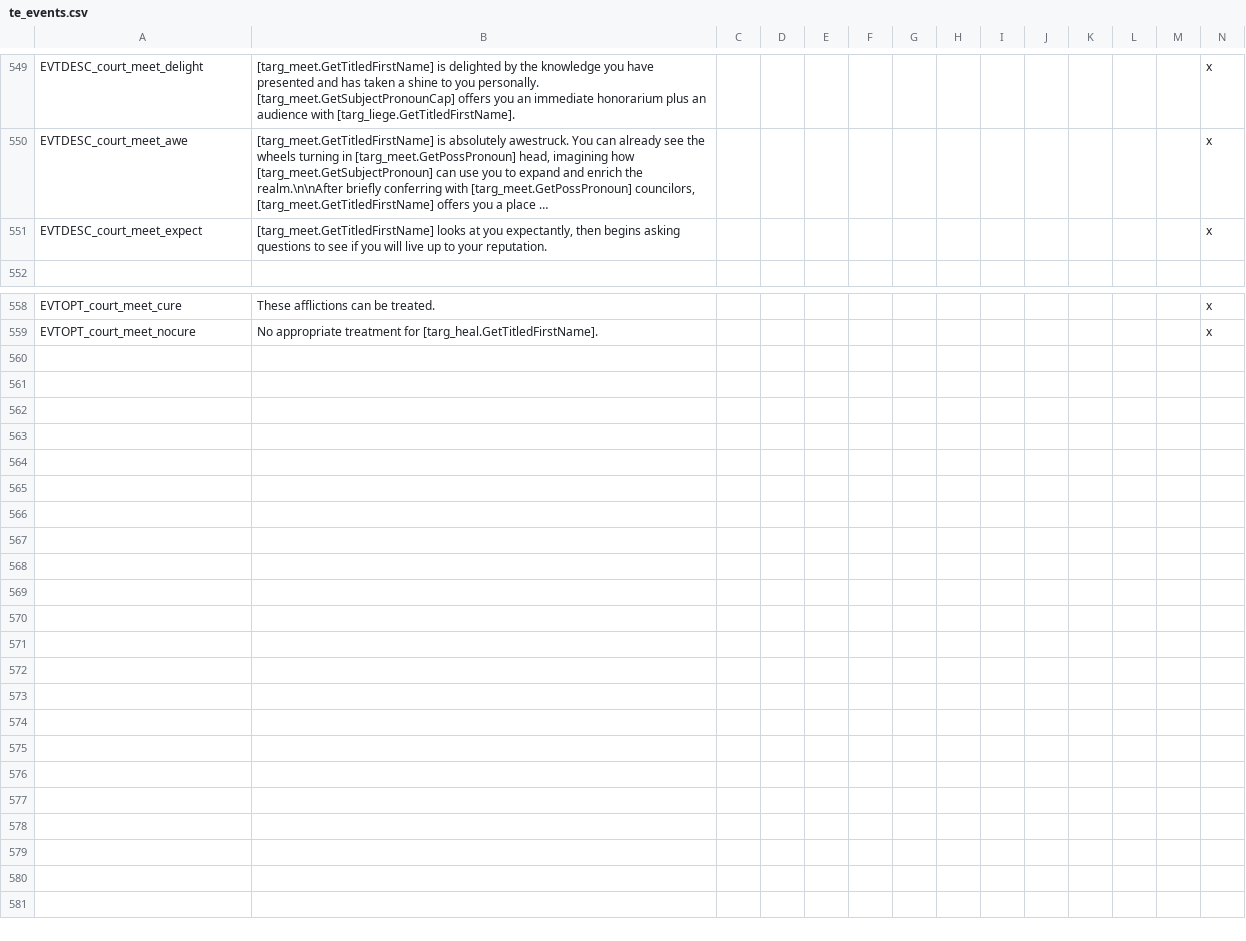
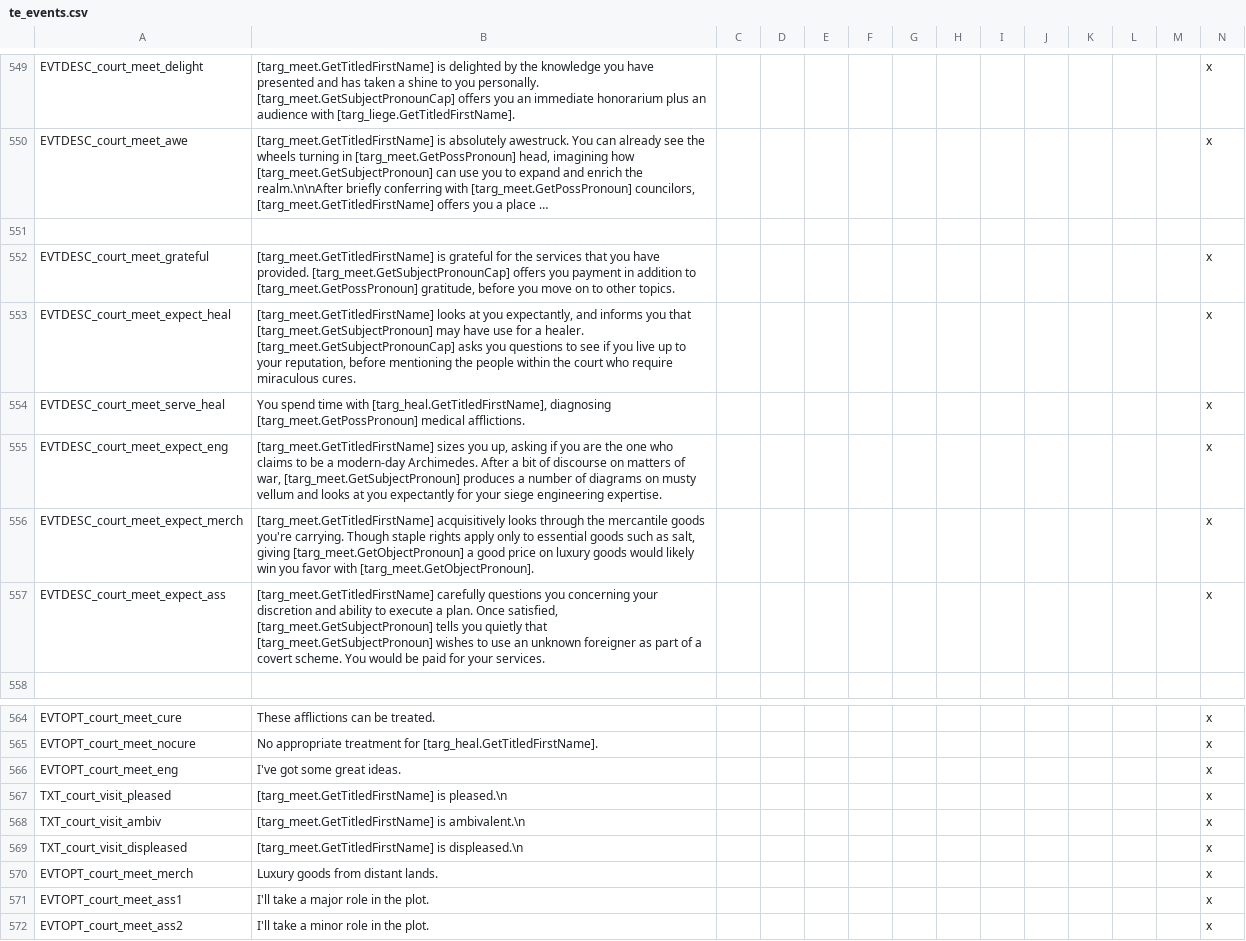
Before and after one commit to SteelyGlint/TheExpedition, a CSV file: TheExpedition/localisation/te_events.csv, drawn as a sheet; only a part is shown, gaps mark what is left out; long unchanged cells end in …; addresses are those after the commit; the diff names each change by its address in the sheet, - before the commit and + after, or states it on an @@ line.

Commit message:
Fleshed out engineer, merchant, assassin roles
Laid groundwork for treatise discussion during meeting

```diff
--- a/TheExpedition/localisation/te_events.csv
+++ b/TheExpedition/localisation/te_events.csv
+row 551: (empty)
+row 552: EVTDESC_court_meet_grateful | [targ_meet.GetTitledFirstName] is grateful for the services that you have provided. [targ_meet.GetSubjectPronounCap] offers you payment in addition to [targ_meet.GetPossPronoun] gratitude, before you move on to other topics. |  |  |  |  |  |  |  |  |  |  |  | x
+row 553: EVTDESC_court_meet_expect_heal | [targ_meet.GetTitledFirstName] looks at you expectantly, and informs you that [targ_meet.GetSubjectPronoun] may have use for a healer. [targ_meet.GetSubjectPronounCap] asks you questions to see if you live up to your reputation, before mentioning the people within the court who require miraculous cures. |  |  |  |  |  |  |  |  |  |  |  | x
+row 554: EVTDESC_court_meet_serve_heal | You spend time with [targ_heal.GetTitledFirstName], diagnosing [targ_meet.GetPossPronoun] medical afflictions. |  |  |  |  |  |  |  |  |  |  |  | x
-A555: EVTDESC_court_meet_expect
+A555: EVTDESC_court_meet_expect_eng
-B555: [targ_meet.GetTitledFirstName] looks at you expectantly, then begins asking questions to see if you will live up to your reputation.
+B555: [targ_meet.GetTitledFirstName] sizes you up, asking if you are the one who claims to be a modern-day Archimedes. After a bit of discourse on matters of war, [targ_meet.GetSubjectPronoun] produces a number of diagrams on musty vellum and looks at you expectantly for your siege engineering expertise.
+row 556: EVTDESC_court_meet_expect_merch | [targ_meet.GetTitledFirstName] acquisitively looks through the mercantile goods you're carrying. Though staple rights apply only to essential goods such as salt, giving [targ_meet.GetObjectPronoun] a good price on luxury goods would likely win you favor with [targ_meet.GetObjectPronoun]. |  |  |  |  |  |  |  |  |  |  |  | x
+row 557: EVTDESC_court_meet_expect_ass | [targ_meet.GetTitledFirstName] carefully questions you concerning your discretion and ability to execute a plan. Once satisfied, [targ_meet.GetSubjectPronoun] tells you quietly that [targ_meet.GetSubjectPronoun] wishes to use an unknown foreigner as part of a covert scheme. You would be paid for your services. |  |  |  |  |  |  |  |  |  |  |  | x
+row 566: EVTOPT_court_meet_eng | I've got some great ideas. |  |  |  |  |  |  |  |  |  |  |  | x
+row 567: TXT_court_visit_pleased | [targ_meet.GetTitledFirstName] is pleased.\n |  |  |  |  |  |  |  |  |  |  |  | x
+row 568: TXT_court_visit_ambiv | [targ_meet.GetTitledFirstName] is ambivalent.\n |  |  |  |  |  |  |  |  |  |  |  | x
+row 569: TXT_court_visit_displeased | [targ_meet.GetTitledFirstName] is displeased.\n |  |  |  |  |  |  |  |  |  |  |  | x
+row 570: EVTOPT_court_meet_merch | Luxury goods from distant lands. |  |  |  |  |  |  |  |  |  |  |  | x
+row 571: EVTOPT_court_meet_ass1 | I'll take a major role in the plot. |  |  |  |  |  |  |  |  |  |  |  | x
+row 572: EVTOPT_court_meet_ass2 | I'll take a minor role in the plot. |  |  |  |  |  |  |  |  |  |  |  | x
```
Also changed, not shown: TheExpedition/localisation/te_misc.csv, 6 other files.
